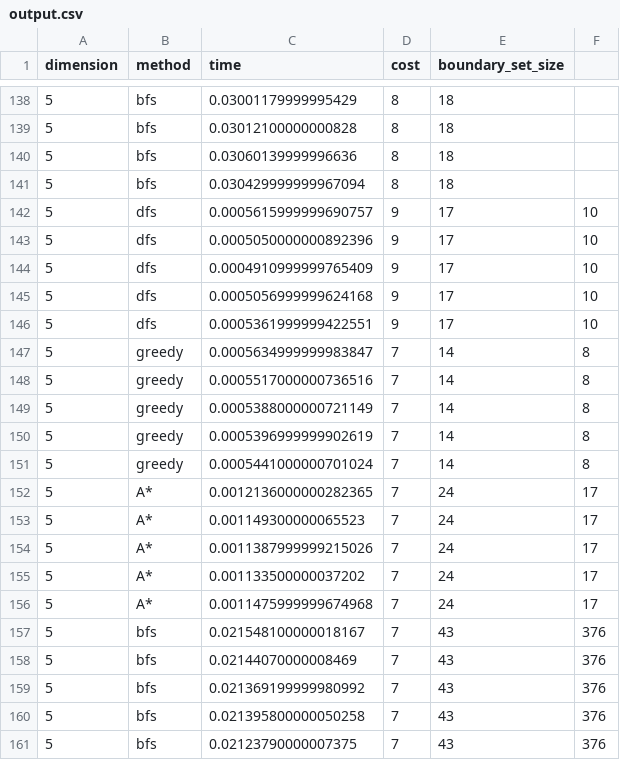
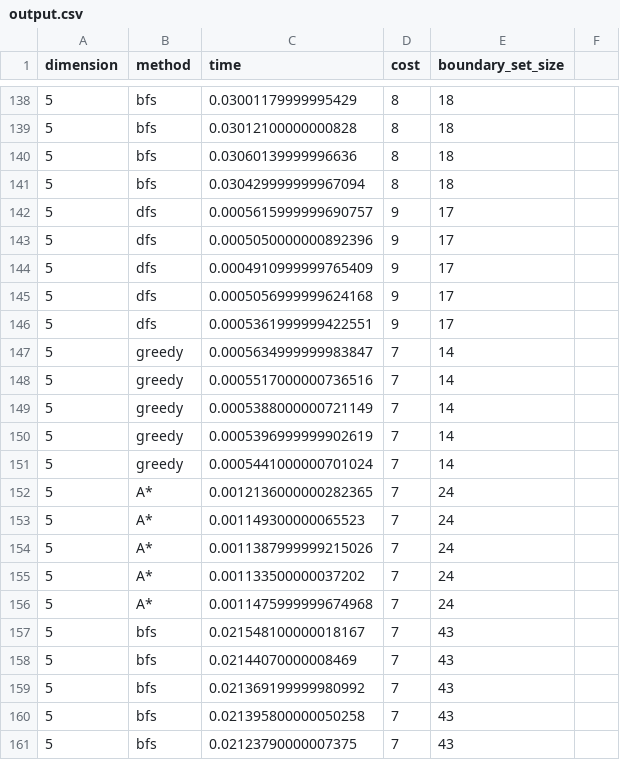
Before and after one commit to gbudoberra/sia, a CSV file: tp1/output.csv, drawn as a sheet; only a part is shown, gaps mark what is left out; the diff covers the shown part only.

Commit message:
Updates to cost calculation

```diff
--- a/tp1/output.csv
+++ b/tp1/output.csv
@@ -141,21 +141,21 @@ dimension;method;time;cost;boundary_set_size
 5;bfs;0.030429999999967094;8;18
-5;dfs;0.0005615999999690757;9;17;10
-5;dfs;0.0005050000000892396;9;17;10
-5;dfs;0.0004910999999765409;9;17;10
-5;dfs;0.0005056999999624168;9;17;10
-5;dfs;0.0005361999999422551;9;17;10
-5;greedy;0.0005634999999983847;7;14;8
-5;greedy;0.0005517000000736516;7;14;8
-5;greedy;0.0005388000000721149;7;14;8
-5;greedy;0.0005396999999902619;7;14;8
-5;greedy;0.0005441000000701024;7;14;8
-5;A*;0.0012136000000282365;7;24;17
-5;A*;0.001149300000065523;7;24;17
-5;A*;0.0011387999999215026;7;24;17
-5;A*;0.001133500000037202;7;24;17
-5;A*;0.0011475999999674968;7;24;17
-5;bfs;0.021548100000018167;7;43;376
-5;bfs;0.02144070000008469;7;43;376
-5;bfs;0.021369199999980992;7;43;376
-5;bfs;0.021395800000050258;7;43;376
-5;bfs;0.02123790000007375;7;43;376
+5;dfs;0.0005615999999690757;9;17
+5;dfs;0.0005050000000892396;9;17
+5;dfs;0.0004910999999765409;9;17
+5;dfs;0.0005056999999624168;9;17
+5;dfs;0.0005361999999422551;9;17
+5;greedy;0.0005634999999983847;7;14
+5;greedy;0.0005517000000736516;7;14
+5;greedy;0.0005388000000721149;7;14
+5;greedy;0.0005396999999902619;7;14
+5;greedy;0.0005441000000701024;7;14
+5;A*;0.0012136000000282365;7;24
+5;A*;0.001149300000065523;7;24
+5;A*;0.0011387999999215026;7;24
+5;A*;0.001133500000037202;7;24
+5;A*;0.0011475999999674968;7;24
+5;bfs;0.021548100000018167;7;43
+5;bfs;0.02144070000008469;7;43
+5;bfs;0.021369199999980992;7;43
+5;bfs;0.021395800000050258;7;43
+5;bfs;0.02123790000007375;7;43
```
Also changed, not shown: 24 edited cells elsewhere in this file, 8 other files.
